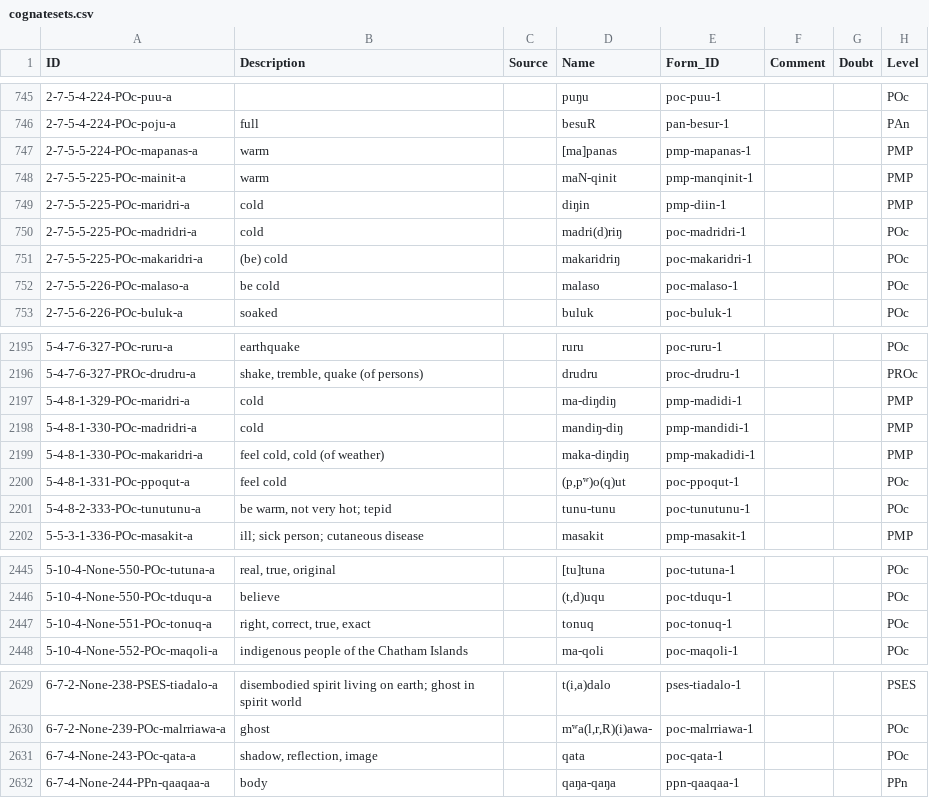
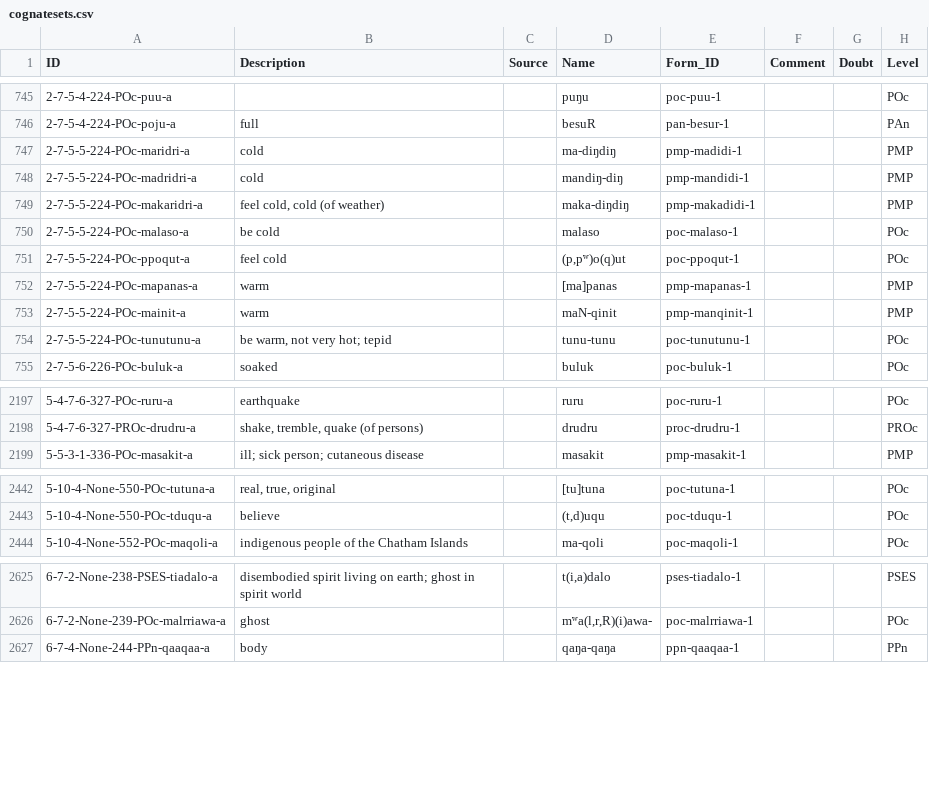
Before and after one commit to lexibank/tlopo, a CSV file: cldf/cognatesets.csv, drawn as a sheet; only a part is shown, gaps mark what is left out; the diff covers the shown part only.

```diff
--- a/cldf/cognatesets.csv
+++ b/cldf/cognatesets.csv
@@ -746,8 +746,10 @@ ID,Description,Source,Name,Form_ID,Comment,Doubt,Level
 2-7-5-4-224-POc-poju-a,full,,besuR,pan-besur-1,,,PAn
+2-7-5-5-224-POc-maridri-a,cold,,ma-diŋdiŋ,pmp-madidi-1,,,PMP
+2-7-5-5-224-POc-madridri-a,cold,,mandiŋ-diŋ,pmp-mandidi-1,,,PMP
+2-7-5-5-224-POc-makaridri-a,"feel cold, cold (of weather)",,maka-diŋdiŋ,pmp-makadidi-1,,,PMP
+2-7-5-5-224-POc-malaso-a,be cold,,malaso,poc-malaso-1,,,POc
+2-7-5-5-224-POc-ppoqut-a,feel cold,,"(p,pʷ)o(q)ut",poc-ppoqut-1,,,POc
 2-7-5-5-224-POc-mapanas-a,warm,,[ma]panas,pmp-mapanas-1,,,PMP
-2-7-5-5-225-POc-mainit-a,warm,,maN-qinit,pmp-manqinit-1,,,PMP
-2-7-5-5-225-POc-maridri-a,cold,,diŋin,pmp-diin-1,,,PMP
-2-7-5-5-225-POc-madridri-a,cold,,madri(d)riŋ,poc-madridri-1,,,POc
-2-7-5-5-225-POc-makaridri-a,(be) cold,,makaridriŋ,poc-makaridri-1,,,POc
-2-7-5-5-226-POc-malaso-a,be cold,,malaso,poc-malaso-1,,,POc
+2-7-5-5-224-POc-mainit-a,warm,,maN-qinit,pmp-manqinit-1,,,PMP
+2-7-5-5-224-POc-tunutunu-a,"be warm, not very hot; tepid",,tunu-tunu,poc-tunutunu-1,,,POc
 2-7-5-6-226-POc-buluk-a,soaked,,buluk,poc-buluk-1,,,POc
@@ -2196,7 +2198,2 @@ ID,Description,Source,Name,Form_ID,Comment,Doubt,Level
 5-4-7-6-327-PROc-drudru-a,"shake, tremble, quake (of persons)",,drudru,proc-drudru-1,,,PROc
-5-4-8-1-329-POc-maridri-a,cold,,ma-diŋdiŋ,pmp-madidi-1,,,PMP
-5-4-8-1-330-POc-madridri-a,cold,,mandiŋ-diŋ,pmp-mandidi-1,,,PMP
-5-4-8-1-330-POc-makaridri-a,"feel cold, cold (of weather)",,maka-diŋdiŋ,pmp-makadidi-1,,,PMP
-5-4-8-1-331-POc-ppoqut-a,feel cold,,"(p,pʷ)o(q)ut",poc-ppoqut-1,,,POc
-5-4-8-2-333-POc-tunutunu-a,"be warm, not very hot; tepid",,tunu-tunu,poc-tunutunu-1,,,POc
 5-5-3-1-336-POc-masakit-a,ill; sick person; cutaneous disease,,masakit,pmp-masakit-1,,,PMP
@@ -2446,3 +2443,2 @@ ID,Description,Source,Name,Form_ID,Comment,Doubt,Level
 5-10-4-None-550-POc-tduqu-a,believe,,"(t,d)uqu",poc-tduqu-1,,,POc
-5-10-4-None-551-POc-tonuq-a,"right, correct, true, exact",,tonuq,poc-tonuq-1,,,POc
 5-10-4-None-552-POc-maqoli-a,indigenous people of the Chatham Islands,,ma-qoli,poc-maqoli-1,,,POc
@@ -2630,3 +2626,2 @@ ID,Description,Source,Name,Form_ID,Comment,Doubt,Level
 6-7-2-None-239-POc-malrriawa-a,ghost,,"mʷa(l,r,R)(i)awa-",poc-malrriawa-1,,,POc
-6-7-4-None-243-POc-qata-a,"shadow, reflection, image",,qata,poc-qata-1,,,POc
 6-7-4-None-244-PPn-qaaqaa-a,body,,qaŋa-qaŋa,ppn-qaaqaa-1,,,PPn
```
Also changed, not shown: 11 edited cells elsewhere in this file, cldf/cf.csv, cldf/cfitems.csv, 26 other files.
